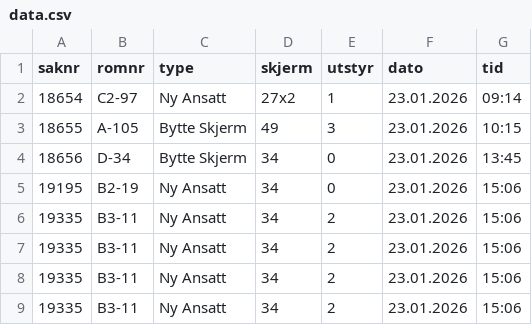
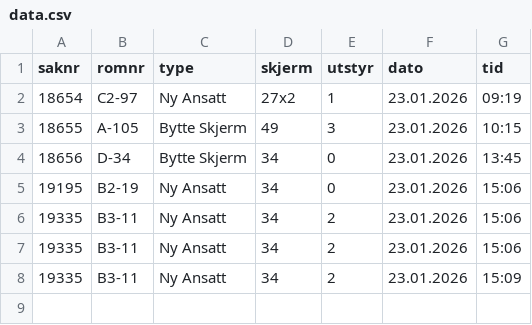
Before and after one commit to MrOliversKoder/ScreenSetupKiosk, a CSV file: Public/Home/data.csv, drawn as a sheet.

Commit message:
Csv Load function
Changing from a none working time based list update to a time based check if update made then if update made update the list base

```diff
--- a/Public/Home/data.csv
+++ b/Public/Home/data.csv
@@ -1,3 +1,3 @@
 saknr,romnr,type,skjerm,utstyr,dato,tid
-18654,C2-97,Ny Ansatt,27x2,1,23.01.2026,09:14
+18654,C2-97,Ny Ansatt,27x2,1,23.01.2026,09:19
 18655,A-105,Bytte Skjerm,49,3,23.01.2026,10:15
@@ -7,3 +7,2 @@ saknr,romnr,type,skjerm,utstyr,dato,tid
 19335,B3-11,Ny Ansatt,34,2,23.01.2026,15:06
-19335,B3-11,Ny Ansatt,34,2,23.01.2026,15:06
-19335,B3-11,Ny Ansatt,34,2,23.01.2026,15:06
+19335,B3-11,Ny Ansatt,34,2,23.01.2026,15:09
```
Also changed, not shown: 1 other file.
